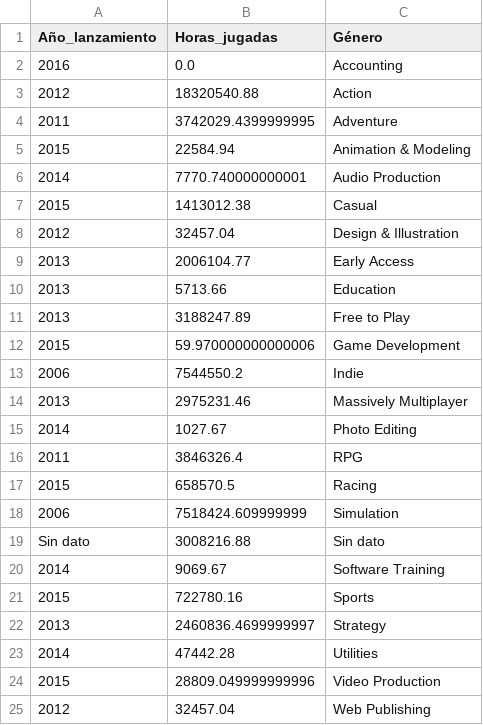
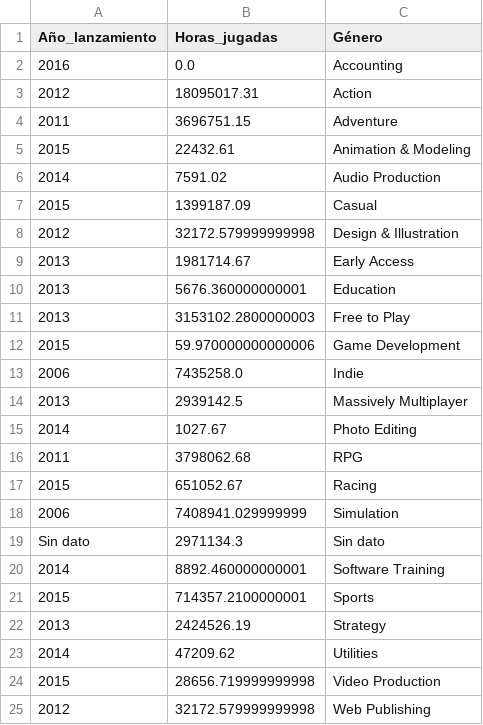
Before and after one commit to JUrielCerecero/PI-MLOPS, a CSV file: Función_PlayTimeGenre.csv, drawn as a sheet.

```diff
--- a/Función_PlayTimeGenre.csv
+++ b/Función_PlayTimeGenre.csv
@@ -2,24 +2,24 @@ Año_lanzamiento,Horas_jugadas,Género
 2016,0.0,Accounting
-2012,18320540.88,Action
-2011,3742029.4399999995,Adventure
-2015,22584.94,Animation & Modeling
-2014,7770.740000000001,Audio Production
-2015,1413012.38,Casual
-2012,32457.04,Design & Illustration
-2013,2006104.77,Early Access
-2013,5713.66,Education
-2013,3188247.89,Free to Play
+2012,18095017.31,Action
+2011,3696751.15,Adventure
+2015,22432.61,Animation & Modeling
+2014,7591.02,Audio Production
+2015,1399187.09,Casual
+2012,32172.579999999998,Design & Illustration
+2013,1981714.67,Early Access
+2013,5676.360000000001,Education
+2013,3153102.2800000003,Free to Play
 2015,59.970000000000006,Game Development
-2006,7544550.2,Indie
-2013,2975231.46,Massively Multiplayer
+2006,7435258.0,Indie
+2013,2939142.5,Massively Multiplayer
 2014,1027.67,Photo Editing
-2011,3846326.4,RPG
-2015,658570.5,Racing
-2006,7518424.609999999,Simulation
-Sin dato,3008216.88,Sin dato
-2014,9069.67,Software Training
-2015,722780.16,Sports
-2013,2460836.4699999997,Strategy
-2014,47442.28,Utilities
-2015,28809.049999999996,Video Production
-2012,32457.04,Web Publishing
+2011,3798062.68,RPG
+2015,651052.67,Racing
+2006,7408941.029999999,Simulation
+Sin dato,2971134.3,Sin dato
+2014,8892.460000000001,Software Training
+2015,714357.2100000001,Sports
+2013,2424526.19,Strategy
+2014,47209.62,Utilities
+2015,28656.719999999998,Video Production
+2012,32172.579999999998,Web Publishing
```
Also changed, not shown: 7 other files.
